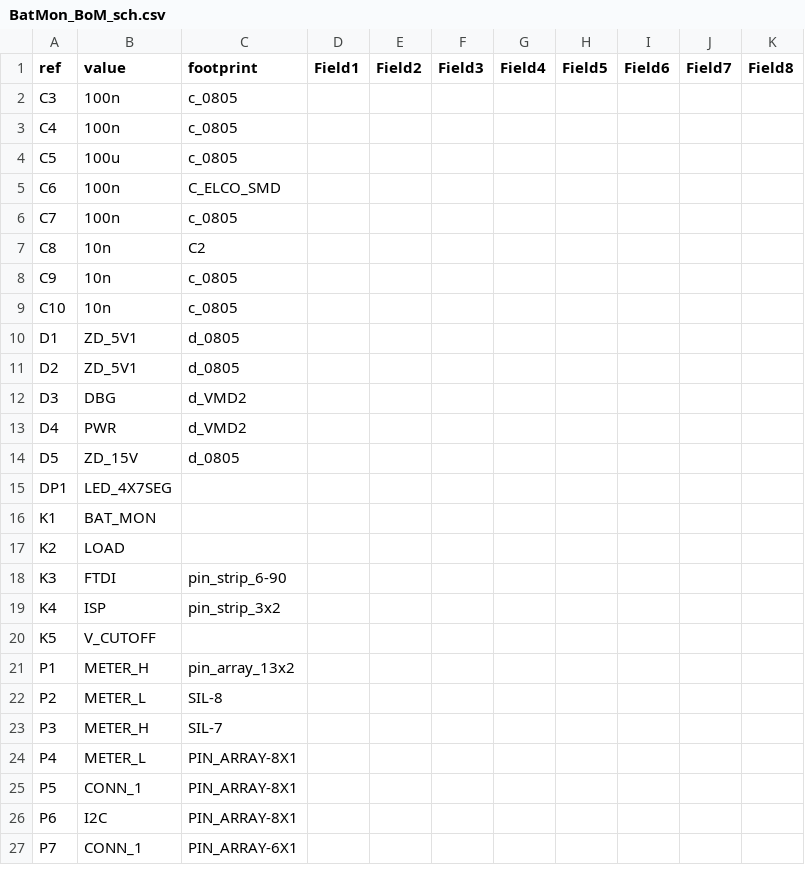
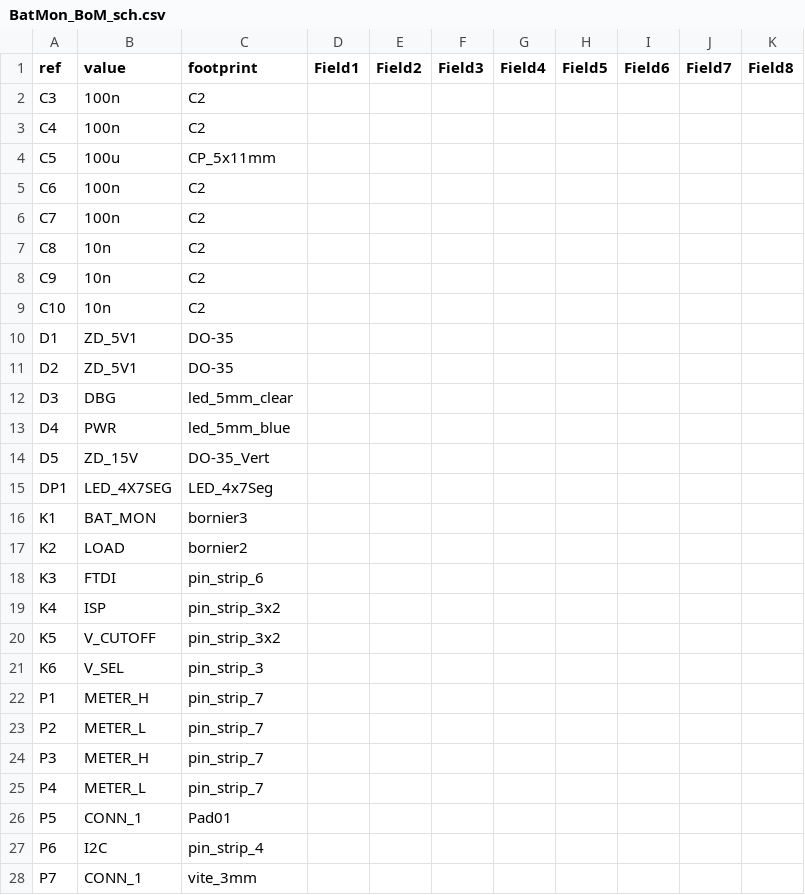
Before and after one commit to anupam19/clockthree, a CSV file: KiCad/BatMon/BatMon_BoM_sch.csv, drawn as a sheet; only a part is shown; the diff covers the shown part only.

```diff
--- a/KiCad/BatMon/BatMon_BoM_sch.csv
+++ b/KiCad/BatMon/BatMon_BoM_sch.csv
@@ -1,27 +1,28 @@
 ref	value	footprint	Field1	Field2	Field3	Field4	Field5	Field6	Field7	Field8
-C3	100n	c_0805
-C4	100n	c_0805
-C5	100u	c_0805
-C6	100n	C_ELCO_SMD
-C7	100n	c_0805
+C3	100n	C2
+C4	100n	C2
+C5	100u	CP_5x11mm
+C6	100n	C2
+C7	100n	C2
 C8	10n	C2
-C9	10n	c_0805
-C10	10n	c_0805
-D1	ZD_5V1	d_0805
-D2	ZD_5V1	d_0805
-D3	DBG	d_VMD2
-D4	PWR	d_VMD2
-D5	ZD_15V	d_0805
-DP1	LED_4X7SEG	
-K1	BAT_MON	
-K2	LOAD	
-K3	FTDI	pin_strip_6-90
+C9	10n	C2
+C10	10n	C2
+D1	ZD_5V1	DO-35
+D2	ZD_5V1	DO-35
+D3	DBG	led_5mm_clear
+D4	PWR	led_5mm_blue
+D5	ZD_15V	DO-35_Vert
+DP1	LED_4X7SEG	LED_4x7Seg
+K1	BAT_MON	bornier3
+K2	LOAD	bornier2
+K3	FTDI	pin_strip_6
 K4	ISP	pin_strip_3x2
-K5	V_CUTOFF	
-P1	METER_H	pin_array_13x2
-P2	METER_L	SIL-8
-P3	METER_H	SIL-7
-P4	METER_L	PIN_ARRAY-8X1
-P5	CONN_1	PIN_ARRAY-8X1
-P6	I2C	PIN_ARRAY-8X1
-P7	CONN_1	PIN_ARRAY-6X1
+K5	V_CUTOFF	pin_strip_3x2
+K6	V_SEL	pin_strip_3
+P1	METER_H	pin_strip_7
+P2	METER_L	pin_strip_7
+P3	METER_H	pin_strip_7
+P4	METER_L	pin_strip_7
+P5	CONN_1	Pad01
+P6	I2C	pin_strip_4
+P7	CONN_1	vite_3mm
```
Also changed, not shown: 1 added row and 21 edited cells elsewhere in this file, KiCad/BatMon/BatMon_BoM_pcb.csv, 36 other files.
